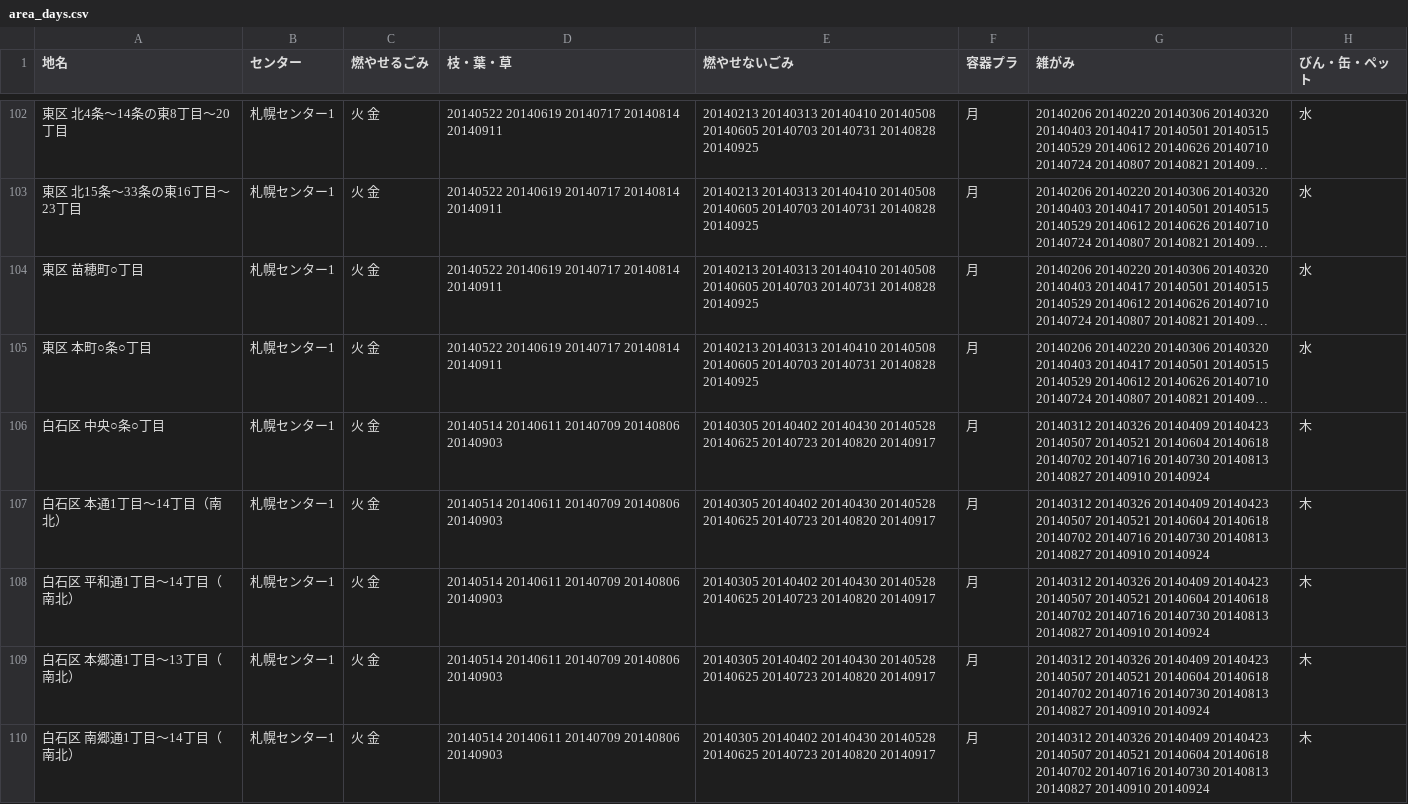
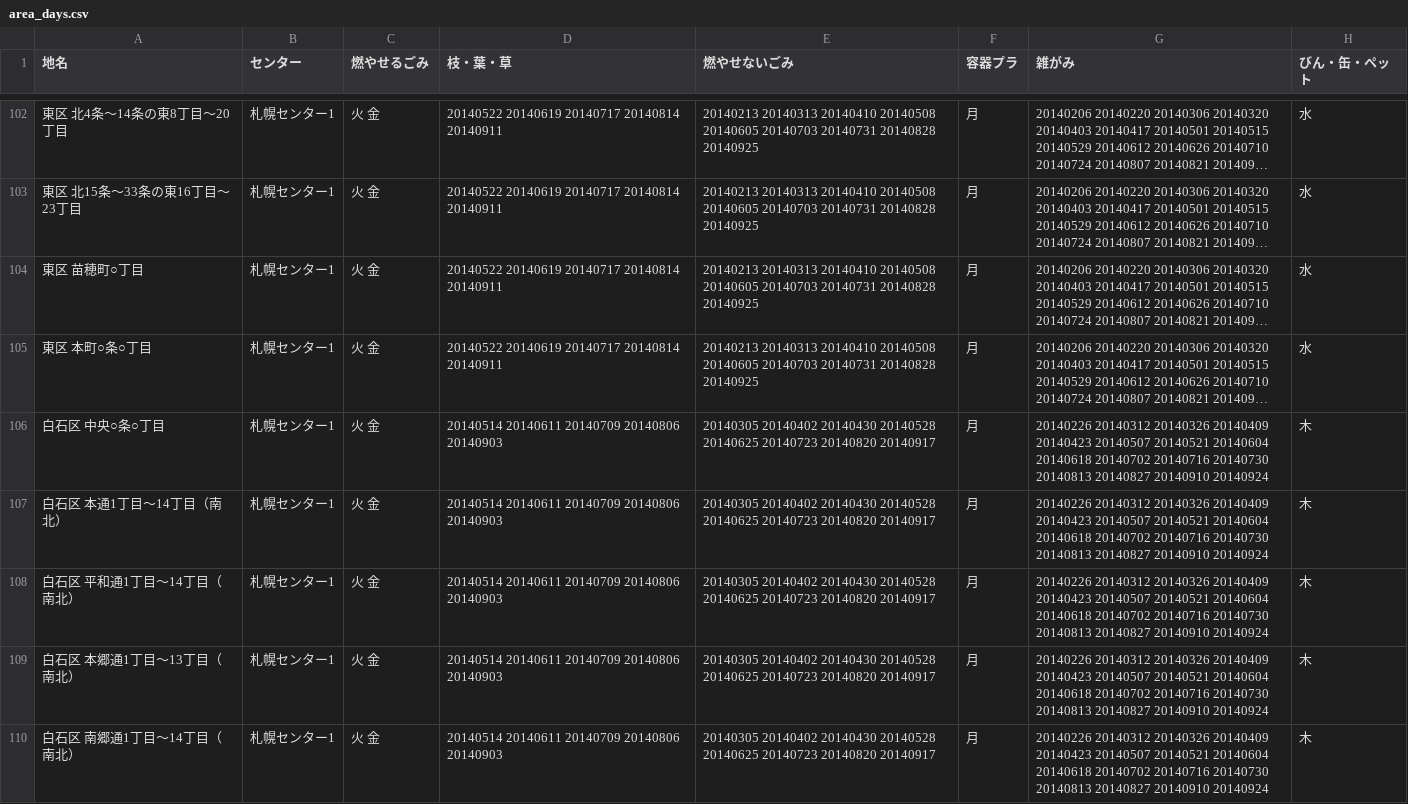
Before and after one commit to yuskesuzki/5374, a CSV file: data/area_days.csv, drawn as a sheet; only a part is shown, gaps mark what is left out; long unchanged cells end in …; the diff covers the shown part only; the diff names each change by its address in the sheet, - before the commit and + after, or states it on an @@ line.

Commit message:
白石区2月最終週の雑がみの日を追加

```diff
--- a/data/area_days.csv
+++ b/data/area_days.csv
-G106:G110 (雑がみ): 20140312 20140326…
+G106:G110 (雑がみ): 20140226 20140312 20140326…
```
Also changed, not shown: 15 edited cells elsewhere in this file.
